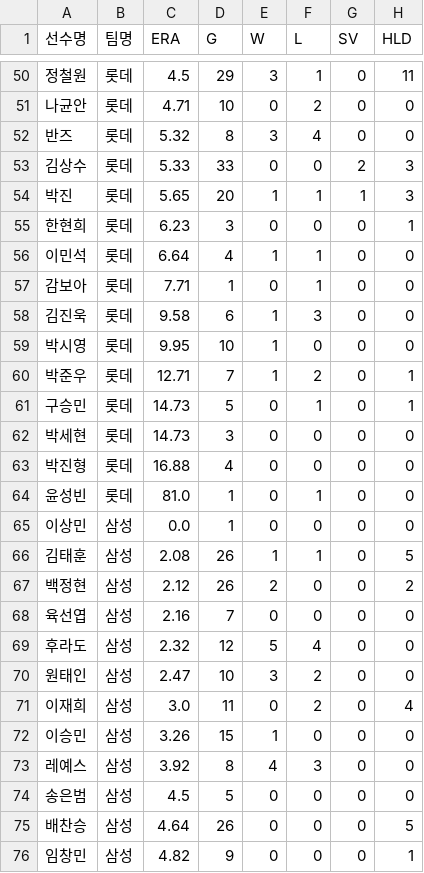
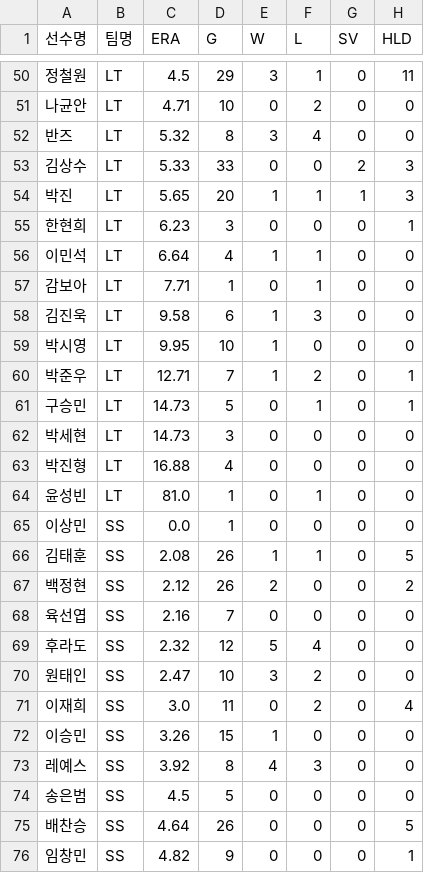
Before and after one commit to rladbstlr87/tothe_ballpark, a CSV file: data/all_pitcher_stats.csv, drawn as a sheet; only a part is shown, gaps mark what is left out; the diff covers the shown part only; the diff names each change by its address in the sheet, - before the commit and + after, or states it on an @@ line.

```diff
--- a/data/all_pitcher_stats.csv
+++ b/data/all_pitcher_stats.csv
-B50:B64 (팀명): 롯데
+B50:B64 (팀명): LT
-B65:B76 (팀명): 삼성
+B65:B76 (팀명): SS
```
Also changed, not shown: 125 edited cells elsewhere in this file, data/all_hitter_stats.csv, data/kbo_schedule.csv, 17 other files.
